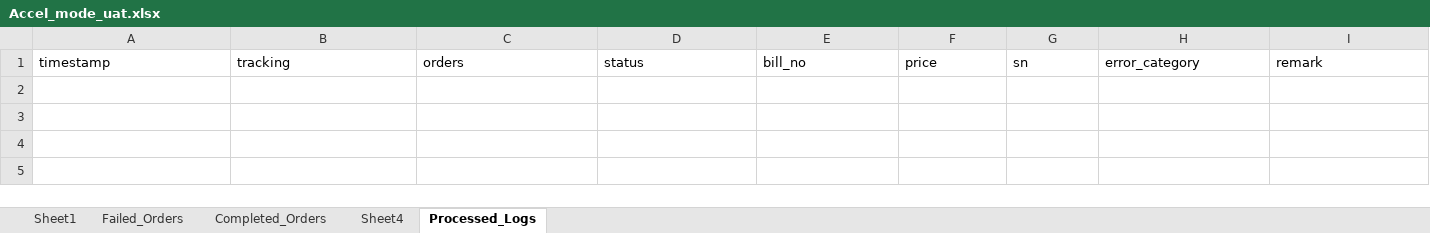
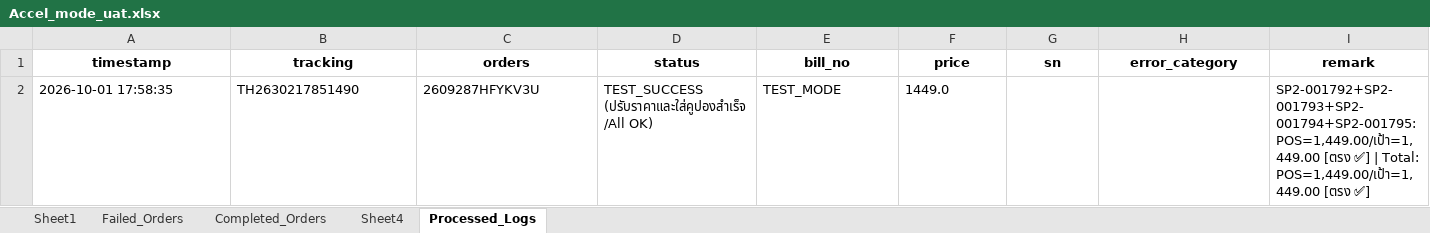
Before and after one commit to iHaveNoKnowledge/Python, an Excel workbook: projects/auto_page/autopageMKII/tables/Accel_mode_uat.xlsx, sheet Processed_Logs, drawn as a sheet; values as stored, in another font and other column widths than the file's, no borders; the diff names each change by its address in the sheet, - before the commit and + after, or states it on an @@ line.

```diff
--- a/projects/auto_page/autopageMKII/tables/Accel_mode_uat.xlsx (sheet Processed_Logs)
+++ b/projects/auto_page/autopageMKII/tables/Accel_mode_uat.xlsx (sheet Processed_Logs)
@@ A1:I1 bold: off → on, alignment: left → center @@
+row 2: 2026-10-01 17:58:35 | TH2630217851490 | 2609287HFYKV3U | TEST_SUCCESS (ปรับราคาและใส่คูปองสำเร็จ/All OK) | TEST_MODE | 1449.0 |  |  | SP2-001792+SP2-001793+SP2-001794+SP2-001795: POS=1,449.00/เป้า=1,449.00 [ตรง ✅] | Total: POS=1,449.00/เป้า=1,449.00 [ตรง ✅]
```
Also changed, not shown: sheet Completed_Orders, sheet Failed_Orders, projects/auto_page/autopageMKII/tables/cp_data.xlsx, 1 other file.
